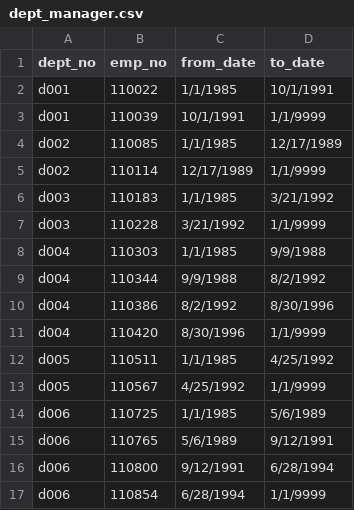
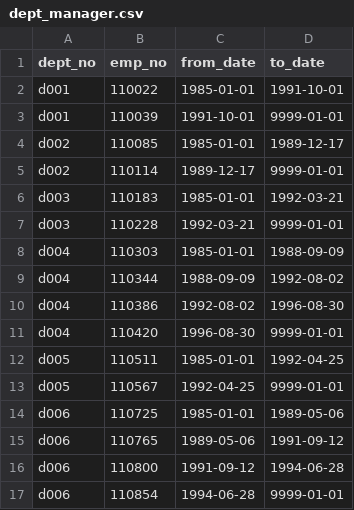
Before and after one commit to NikiNoel/Pewlett-Hackard-Analysis, a CSV file: Analysis Projects Folder/Pewlett-Hackard-Analysis Folder/Data/dept_manager.csv, drawn as a sheet; only a part is shown; the diff covers the shown part only.

```diff
--- a/Analysis Projects Folder/Pewlett-Hackard-Analysis Folder/Data/dept_manager.csv
+++ b/Analysis Projects Folder/Pewlett-Hackard-Analysis Folder/Data/dept_manager.csv
@@ -2,16 +2,16 @@ dept_no,emp_no,from_date,to_date
-d001,110022,1/1/1985,10/1/1991
-d001,110039,10/1/1991,1/1/9999
-d002,110085,1/1/1985,12/17/1989
-d002,110114,12/17/1989,1/1/9999
-d003,110183,1/1/1985,3/21/1992
-d003,110228,3/21/1992,1/1/9999
-d004,110303,1/1/1985,9/9/1988
-d004,110344,9/9/1988,8/2/1992
-d004,110386,8/2/1992,8/30/1996
-d004,110420,8/30/1996,1/1/9999
-d005,110511,1/1/1985,4/25/1992
-d005,110567,4/25/1992,1/1/9999
-d006,110725,1/1/1985,5/6/1989
-d006,110765,5/6/1989,9/12/1991
-d006,110800,9/12/1991,6/28/1994
-d006,110854,6/28/1994,1/1/9999
+"d001",110022,"1985-01-01","1991-10-01"
+"d001",110039,"1991-10-01","9999-01-01"
+"d002",110085,"1985-01-01","1989-12-17"
+"d002",110114,"1989-12-17","9999-01-01"
+"d003",110183,"1985-01-01","1992-03-21"
+"d003",110228,"1992-03-21","9999-01-01"
+"d004",110303,"1985-01-01","1988-09-09"
+"d004",110344,"1988-09-09","1992-08-02"
+"d004",110386,"1992-08-02","1996-08-30"
+"d004",110420,"1996-08-30","9999-01-01"
+"d005",110511,"1985-01-01","1992-04-25"
+"d005",110567,"1992-04-25","9999-01-01"
+"d006",110725,"1985-01-01","1989-05-06"
+"d006",110765,"1989-05-06","1991-09-12"
+"d006",110800,"1991-09-12","1994-06-28"
+"d006",110854,"1994-06-28","9999-01-01"
```
Also changed, not shown: 16 edited cells elsewhere in this file, 4 other files.
